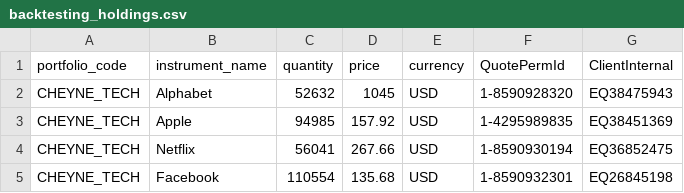
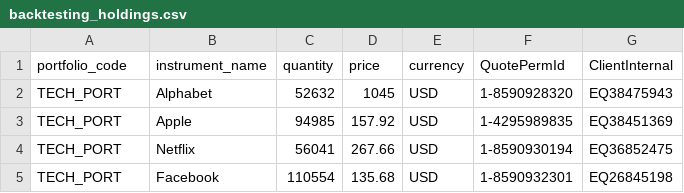
Before and after one commit to finbourne/sample-notebooks, a CSV file: examples/use-cases/data/backtesting/backtesting_holdings.csv, drawn as a sheet.

```diff
--- a/examples/use-cases/data/backtesting/backtesting_holdings.csv
+++ b/examples/use-cases/data/backtesting/backtesting_holdings.csv
@@ -1,5 +1,5 @@
 portfolio_code,instrument_name,quantity,price,currency,QuotePermId,ClientInternal
-CHEYNE_TECH,Alphabet,52632,1045,USD,1-8590928320,EQ38475943
-CHEYNE_TECH,Apple,94985,157.92,USD,1-4295989835,EQ38451369
-CHEYNE_TECH,Netflix,56041,267.66,USD,1-8590930194,EQ36852475
-CHEYNE_TECH,Facebook,110554,135.68,USD,1-8590932301,EQ26845198
+TECH_PORT,Alphabet,52632,1045,USD,1-8590928320,EQ38475943
+TECH_PORT,Apple,94985,157.92,USD,1-4295989835,EQ38451369
+TECH_PORT,Netflix,56041,267.66,USD,1-8590930194,EQ36852475
+TECH_PORT,Facebook,110554,135.68,USD,1-8590932301,EQ26845198
```
Also changed, not shown: 1 other file.
